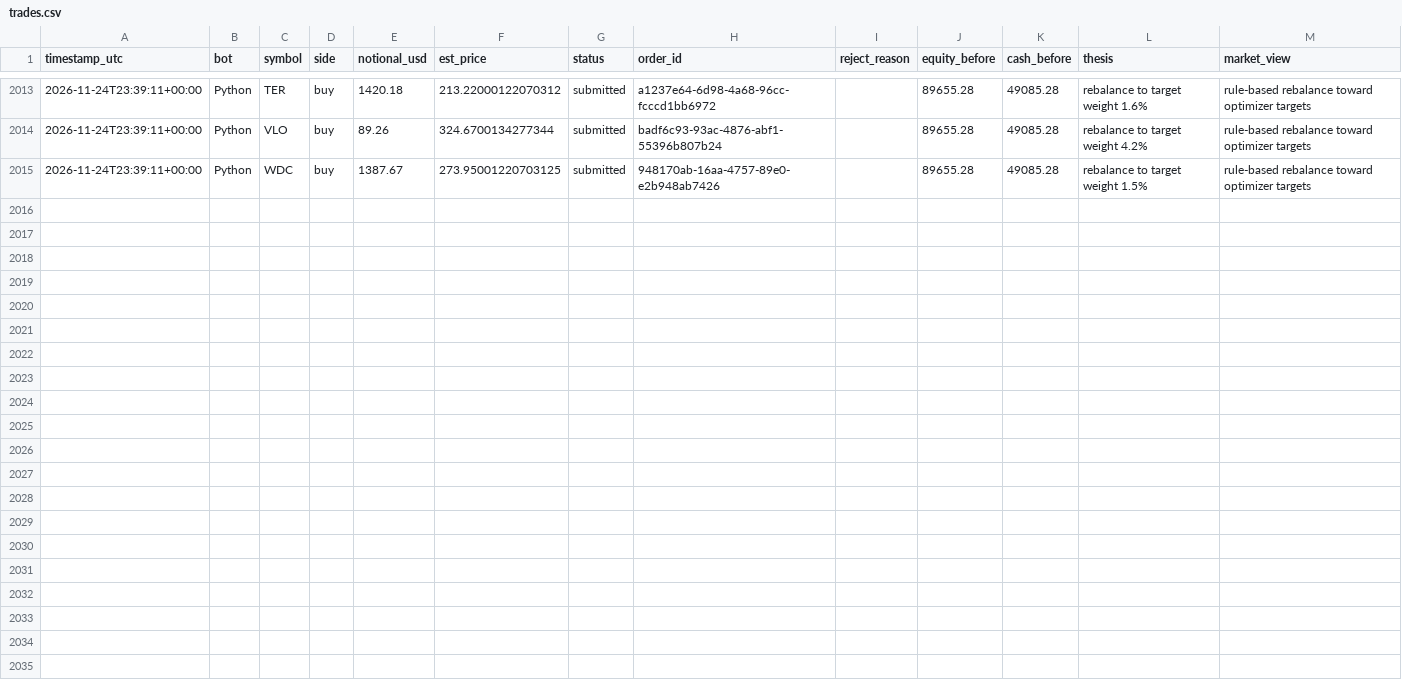
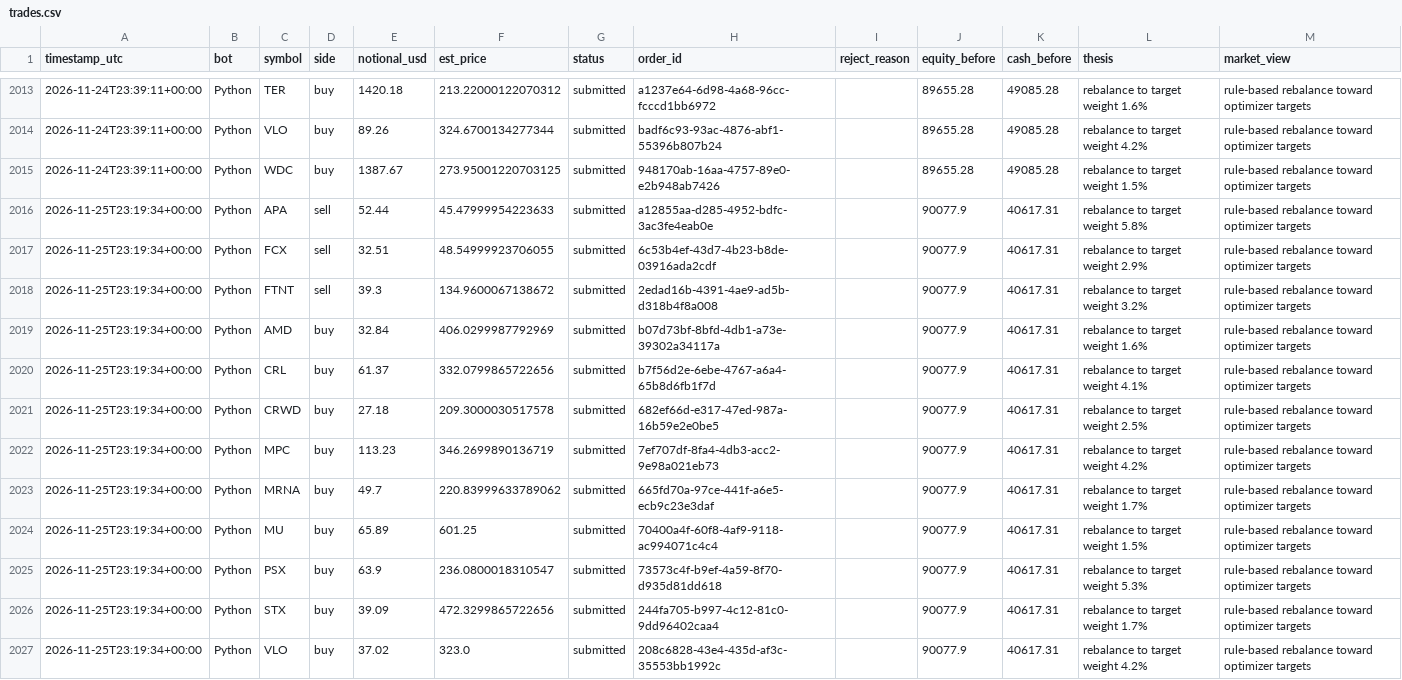
Before and after one commit to HunterGilroy/quant-research-platform, a CSV file: quant-platform/output/trades.csv, drawn as a sheet; only a part is shown, gaps mark what is left out; the diff names each change by its address in the sheet, - before the commit and + after, or states it on an @@ line.

```diff
--- a/quant-platform/output/trades.csv
+++ b/quant-platform/output/trades.csv
+row 2016: 2026-11-25T23:19:34+00:00 | Python | APA | sell | 52.44 | 45.47999954223633 | submitted | a12855aa-d285-4952-bdfc-3ac3fe4eab0e |  | 90077.9 | 40617.31 | rebalance to target weight 5.8% | rule-based rebalance toward optimizer targets
+row 2017: 2026-11-25T23:19:34+00:00 | Python | FCX | sell | 32.51 | 48.54999923706055 | submitted | 6c53b4ef-43d7-4b23-b8de-03916ada2cdf |  | 90077.9 | 40617.31 | rebalance to target weight 2.9% | rule-based rebalance toward optimizer targets
+row 2018: 2026-11-25T23:19:34+00:00 | Python | FTNT | sell | 39.3 | 134.9600067138672 | submitted | 2edad16b-4391-4ae9-ad5b-d318b4f8a008 |  | 90077.9 | 40617.31 | rebalance to target weight 3.2% | rule-based rebalance toward optimizer targets
+row 2019: 2026-11-25T23:19:34+00:00 | Python | AMD | buy | 32.84 | 406.0299987792969 | submitted | b07d73bf-8bfd-4db1-a73e-39302a34117a |  | 90077.9 | 40617.31 | rebalance to target weight 1.6% | rule-based rebalance toward optimizer targets
+row 2020: 2026-11-25T23:19:34+00:00 | Python | CRL | buy | 61.37 | 332.0799865722656 | submitted | b7f56d2e-6ebe-4767-a6a4-65b8d6fb1f7d |  | 90077.9 | 40617.31 | rebalance to target weight 4.1% | rule-based rebalance toward optimizer targets
+row 2021: 2026-11-25T23:19:34+00:00 | Python | CRWD | buy | 27.18 | 209.3000030517578 | submitted | 682ef66d-e317-47ed-987a-16b59e2e0be5 |  | 90077.9 | 40617.31 | rebalance to target weight 2.5% | rule-based rebalance toward optimizer targets
+row 2022: 2026-11-25T23:19:34+00:00 | Python | MPC | buy | 113.23 | 346.2699890136719 | submitted | 7ef707df-8fa4-4db3-acc2-9e98a021eb73 |  | 90077.9 | 40617.31 | rebalance to target weight 4.2% | rule-based rebalance toward optimizer targets
+row 2023: 2026-11-25T23:19:34+00:00 | Python | MRNA | buy | 49.7 | 220.83999633789062 | submitted | 665fd70a-97ce-441f-a6e5-ecb9c23e3daf |  | 90077.9 | 40617.31 | rebalance to target weight 1.7% | rule-based rebalance toward optimizer targets
+row 2024: 2026-11-25T23:19:34+00:00 | Python | MU | buy | 65.89 | 601.25 | submitted | 70400a4f-60f8-4af9-9118-ac994071c4c4 |  | 90077.9 | 40617.31 | rebalance to target weight 1.5% | rule-based rebalance toward optimizer targets
+row 2025: 2026-11-25T23:19:34+00:00 | Python | PSX | buy | 63.9 | 236.0800018310547 | submitted | 73573c4f-b9ef-4a59-8f70-d935d81dd618 |  | 90077.9 | 40617.31 | rebalance to target weight 5.3% | rule-based rebalance toward optimizer targets
+row 2026: 2026-11-25T23:19:34+00:00 | Python | STX | buy | 39.09 | 472.3299865722656 | submitted | 244fa705-b997-4c12-81c0-9dd96402caa4 |  | 90077.9 | 40617.31 | rebalance to target weight 1.7% | rule-based rebalance toward optimizer targets
+row 2027: 2026-11-25T23:19:34+00:00 | Python | VLO | buy | 37.02 | 323.0 | submitted | 208c6828-43e4-435d-af3c-35553bb1992c |  | 90077.9 | 40617.31 | rebalance to target weight 4.2% | rule-based rebalance toward optimizer targets
```
Also changed, not shown: quant-platform/output/decisions.csv, quant-platform/output/prices_latest.csv, 2 other files.
